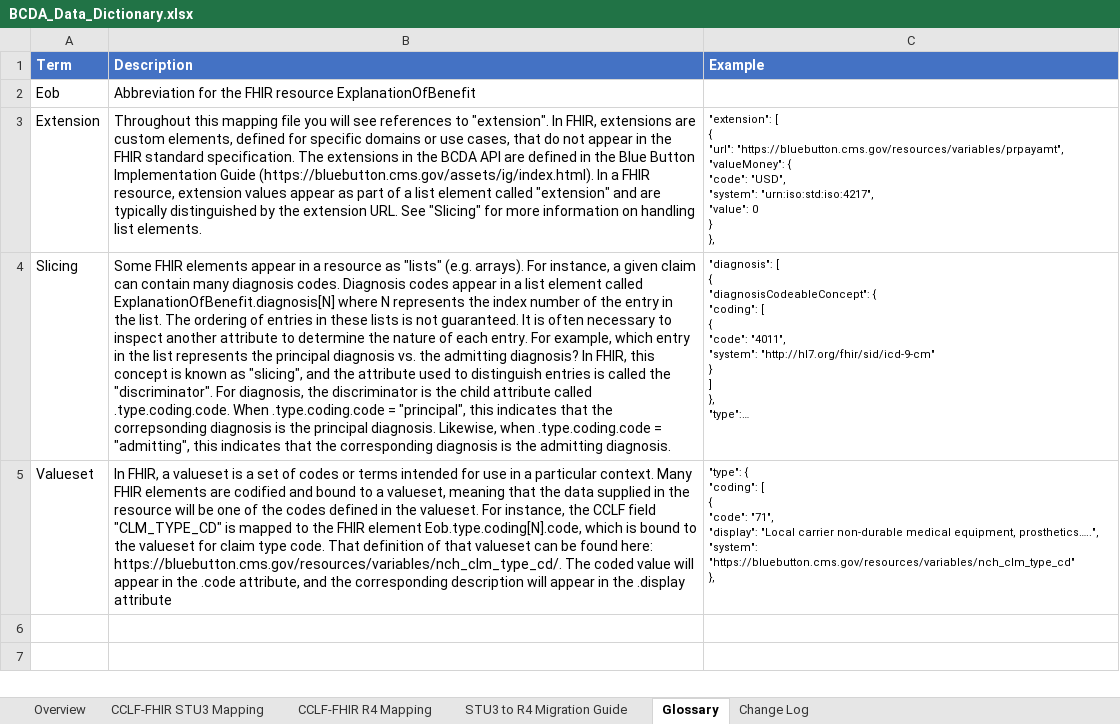
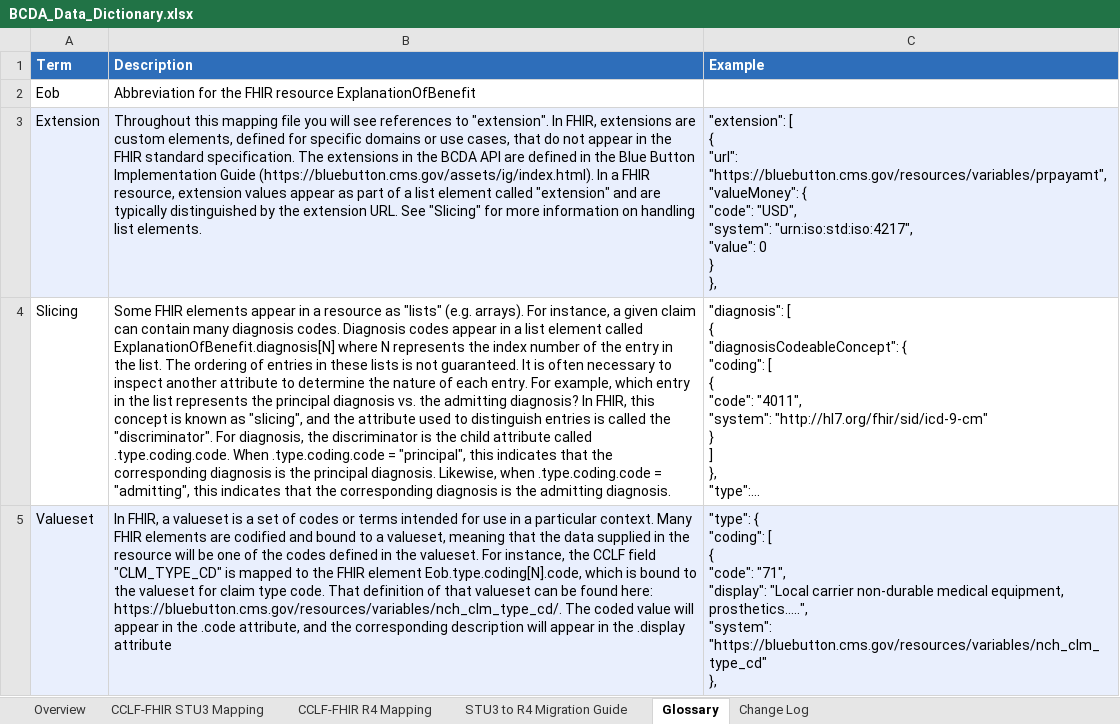
Before and after one commit to CMSgov/bcda-static-site, an Excel workbook: assets/data/BCDA_Data_Dictionary.xlsx, sheet Glossary, drawn as a sheet; long unchanged cells end in …; values as stored, in another font and other column widths than the file's, no borders; the diff names each change by its address in the sheet, - before the commit and + after, or states it on an @@ line.

```diff
--- a/assets/data/BCDA_Data_Dictionary.xlsx (sheet Glossary)
+++ b/assets/data/BCDA_Data_Dictionary.xlsx (sheet Glossary)
-A3:C3 fill: none
+A3:C3 fill: #E9EFFD
@@ C3:C5 text size: larger @@
-B4 (Description): …that the correpsonding diagnosis is…
+B4 (Description): …that the corresponding diagnosis is…
-A5:C5 fill: none
+A5:C5 fill: #E9EFFD
```
Also changed, not shown: sheet CCLF-FHIR STU3 Mapping, sheet CCLF-FHIR R4 Mapping, sheet Overview, sheet Change Log, sheet STU3 to R4 Migration Guide.
